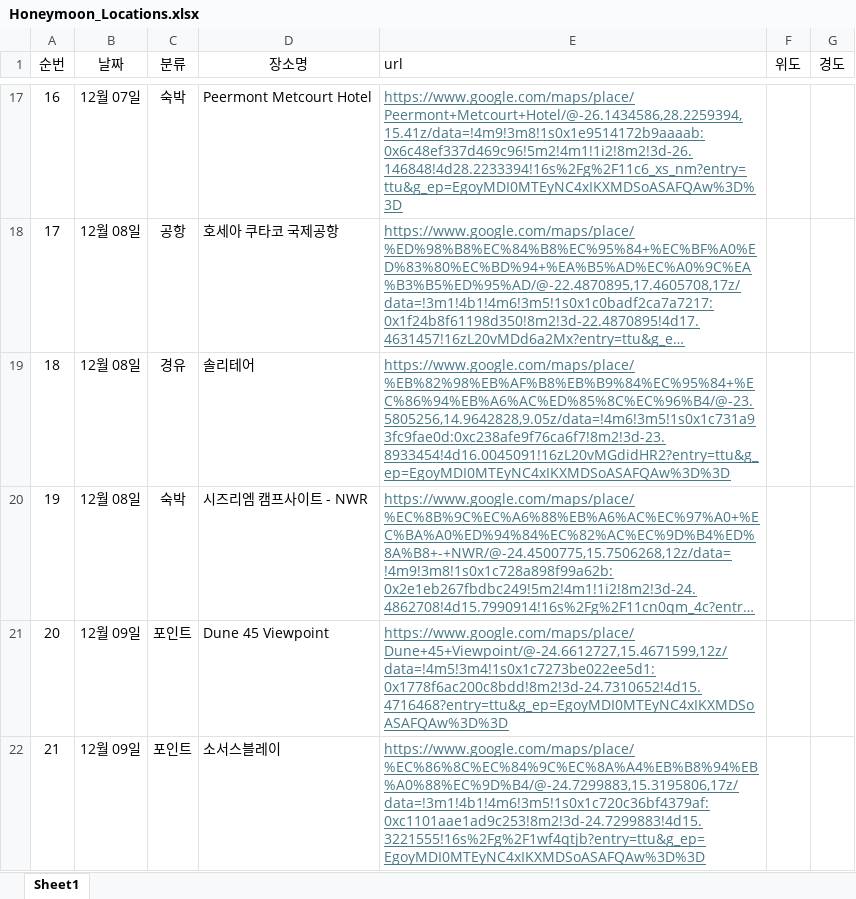
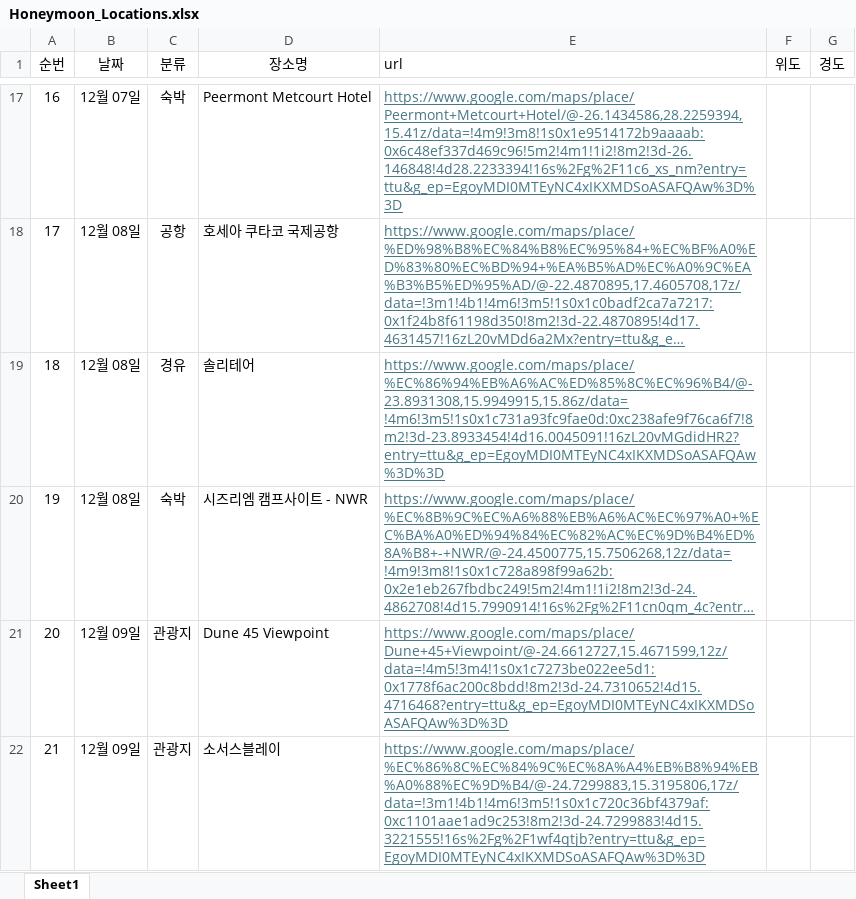
Before and after one commit to HwJangg/Public_Repo, an Excel workbook: Honeymoon_Locations.xlsx, sheet Sheet1, drawn as a sheet; only a part is shown, gaps mark what is left out; long unchanged cells end in …; values as stored, in another font and other column widths than the file's, no borders; the diff covers the shown part only; the diff names each change by its address in the sheet, - before the commit and + after, or states it on an @@ line.

```diff
--- a/Honeymoon_Locations.xlsx (sheet Sheet1)
+++ b/Honeymoon_Locations.xlsx (sheet Sheet1)
-E19 (url): https://www.google.com/maps/place/%EB%82%98%EB%AF%B8%EB%B9%84%EC%95%84+%EC%86%94%EB%A6%AC%ED%85%8C%EC%96%B4/@-23.5805256,14.9642828,9.05z/data=!4m6!3m5!1s0x1c731a93fc9fae0d:0xc238afe9f76ca6f7!8m2!3d-23.8933454!4d16.0045091!16zL20vMGdidHR2?entry=ttu&g_ep=EgoyMDI0MTEyNC4xIKXMDSoASAFQAw%3D%3D
+E19 (url): https://www.google.com/maps/place/%EC%86%94%EB%A6%AC%ED%85%8C%EC%96%B4/@-23.8931308,15.9949915,15.86z/data=!4m6!3m5!1s0x1c731a93fc9fae0d:0xc238afe9f76ca6f7!8m2!3d-23.8933454!4d16.0045091!16zL20vMGdidHR2?entry=ttu&g_ep=EgoyMDI0MTEyNC4xIKXMDSoASAFQAw%3D%3D
-C21:C22 (분류): 포인트
+C21:C22 (분류): 관광지
```
Also changed, not shown: 6 edited cells elsewhere in this sheet, Honeymoon_Locations_with_Coordinates.xlsx, 4 other files.
